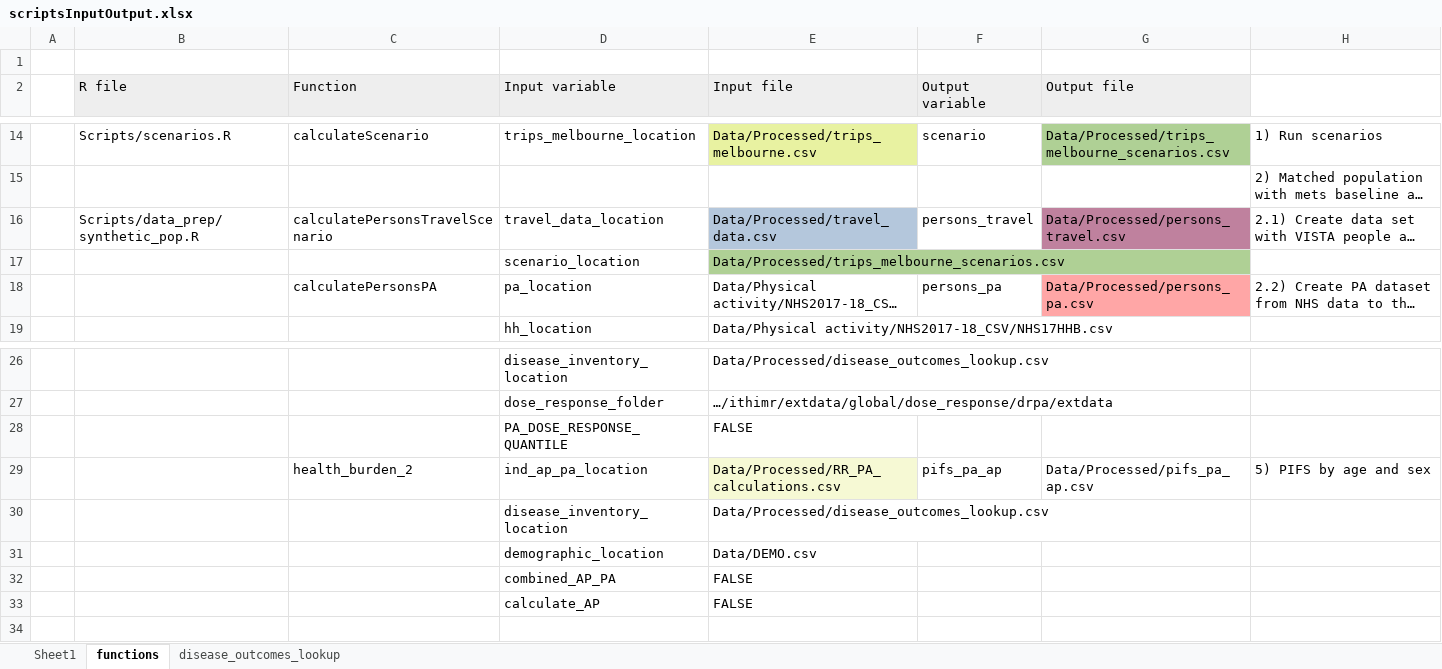
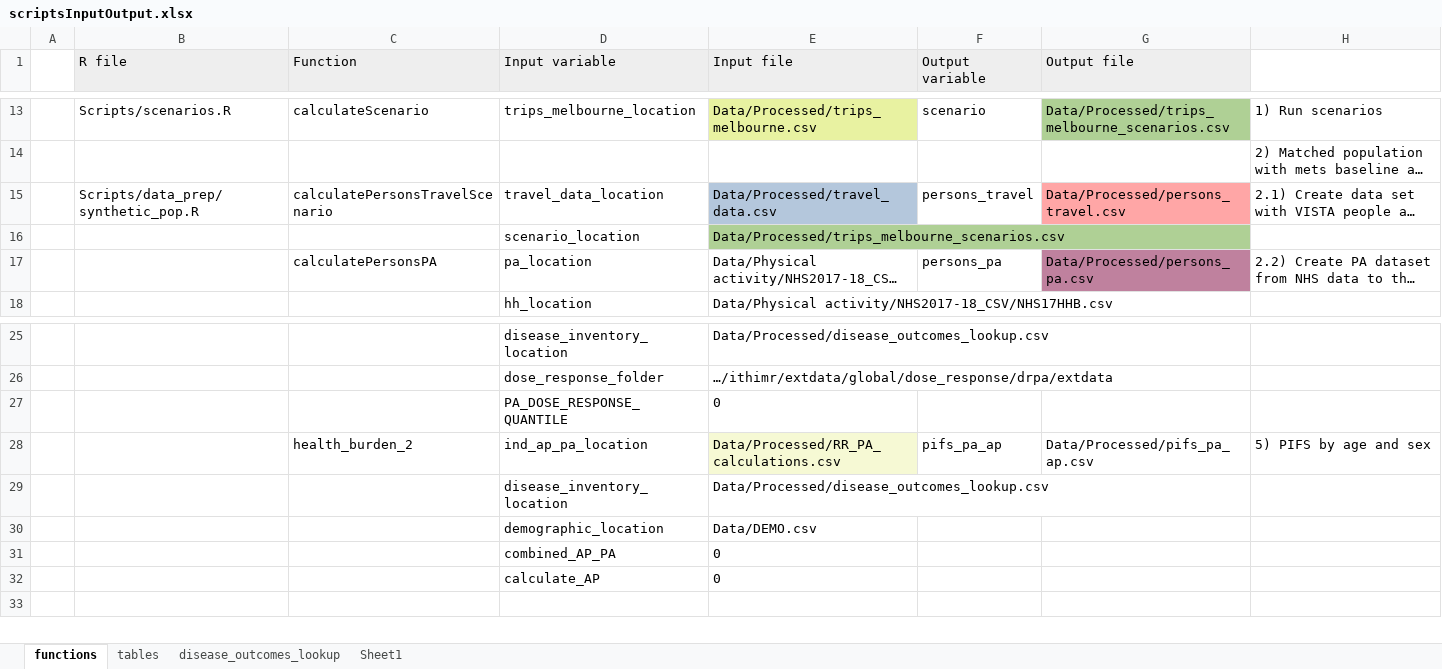
Before and after one commit to alanboth/dot-hia, an Excel workbook: scriptsInputOutput.xlsx, sheet functions, drawn as a sheet; only a part is shown, gaps mark what is left out; long unchanged cells end in …; values as stored, in another font and other column widths than the file's, no borders; removed rows and columns are numbered as before the commit, all else as after; the diff names each change by its address in the sheet, - before the commit and + after, or states it on an @@ line.

```diff
--- a/scriptsInputOutput.xlsx (sheet functions)
+++ b/scriptsInputOutput.xlsx (sheet functions)
+sheet tab: tables
@@ sheet tab order changed: functions | tables | disease_outcomes_lookup | Sheet1 @@
-row 1: (empty)
-G15 fill: #BF819E
+G15 fill: #FFA6A6
-G17 fill: #FFA6A6
+G17 fill: #BF819E
-E27 (Input file): FALSE
+E27 (Input file): 0
-E31:E32 (Input file): FALSE
+E31:E32 (Input file): 0
```
Also changed, not shown: 2 other files.
